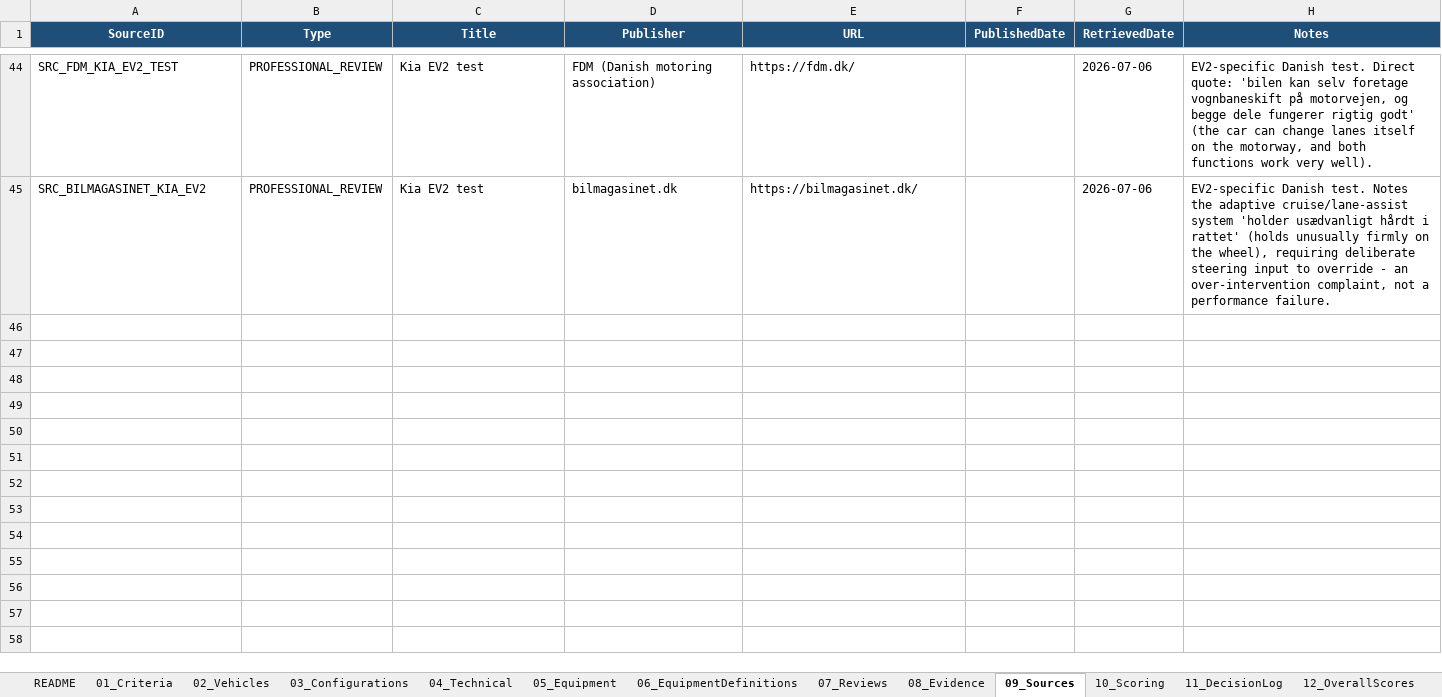
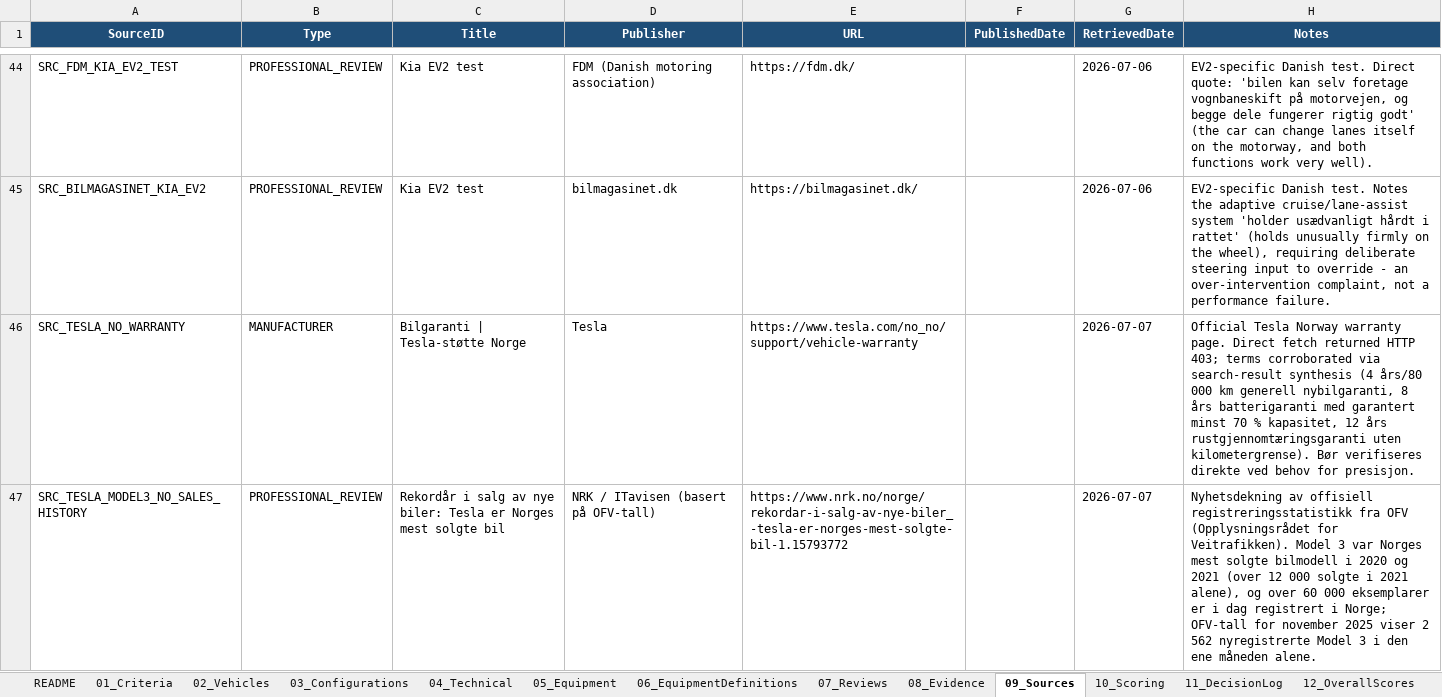
Before and after one commit to bemoy83/decision-framework, an Excel workbook: data/EV_Decision_Framework.xlsx, sheet 09_Sources, drawn as a sheet; only a part is shown, gaps mark what is left out; values as stored, in another font and other column widths than the file's, no borders; the diff names each change by its address in the sheet, - before the commit and + after, or states it on an @@ line.

Commit message:
Score Tesla Model 3 LR RWD on W014, W015
W014 (produsent-/modellrisiko): Model 3 var Norges mest solgte
bilmodell i 2020 og 2021, og over 60 000 eksemplarer er registrert i
Norge i dag - klart lengst og mest dokumentert sporhistorikk av de
fem konfigurasjonene. Scoret 5/5.

W015 (garanti/serviceapparat): Tesla oppgir 4 års/80 000 km generell
garanti - kortest av de fem - pluss 8 års batterigaranti (minst 70 %
kapasitet) og 12 års rustgaranti. Serviceapparatet er også strukturelt
annerledes (fåtall faste servicesentre + mobil service, ikke
tradisjonelt forhandlernett). Scoret 3/5: solide batterivilkår, men
svakest generell garanti og tynnere fysisk serviceapparat.

Legger til to nye kilder (Tesla garantiside, NRK/ITavisen om
salgshistorikk).

```diff
--- a/data/EV_Decision_Framework.xlsx (sheet 09_Sources)
+++ b/data/EV_Decision_Framework.xlsx (sheet 09_Sources)
+row 46: SRC_TESLA_NO_WARRANTY | MANUFACTURER | Bilgaranti | Tesla-støtte Norge | Tesla | https://www.tesla.com/no_no/support/vehicle-warranty |  | 2026-07-07 | Official Tesla Norway warranty page. Direct fetch returned HTTP 403; terms corroborated via search-result synthesis (4 års/80 000 km generell nybilgaranti, 8 års batterigaranti med garantert minst 70 % kapasitet, 12 års rustgjennomtæringsgaranti uten kilometergrense). Bør verifiseres direkte ved behov for presisjon.
+row 47: SRC_TESLA_MODEL3_NO_SALES_HISTORY | PROFESSIONAL_REVIEW | Rekordår i salg av nye biler: Tesla er Norges mest solgte bil | NRK / ITavisen (basert på OFV-tall) | https://www.nrk.no/norge/rekordar-i-salg-av-nye-biler_-tesla-er-norges-mest-solgte-bil-1.15793772 |  | 2026-07-07 | Nyhetsdekning av offisiell registreringsstatistikk fra OFV (Opplysningsrådet for Veitrafikken). Model 3 var Norges mest solgte bilmodell i 2020 og 2021 (over 12 000 solgte i 2021 alene), og over 60 000 eksemplarer er i dag registrert i Norge; OFV-tall for november 2025 viser 2 562 nyregistrerte Model 3 i den ene måneden alene.
```
Also changed, not shown: sheet 10_Scoring, sheet 07_Reviews, sheet 08_Evidence.
